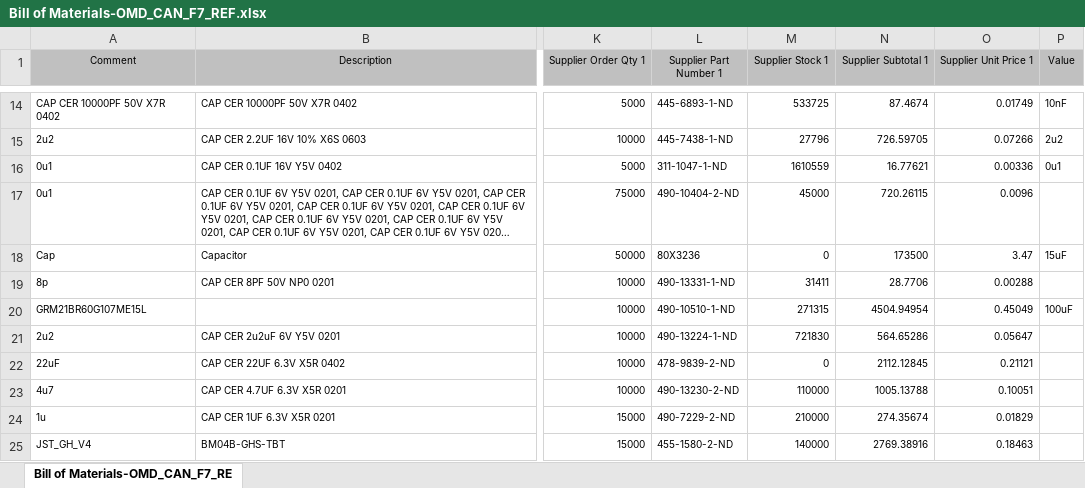
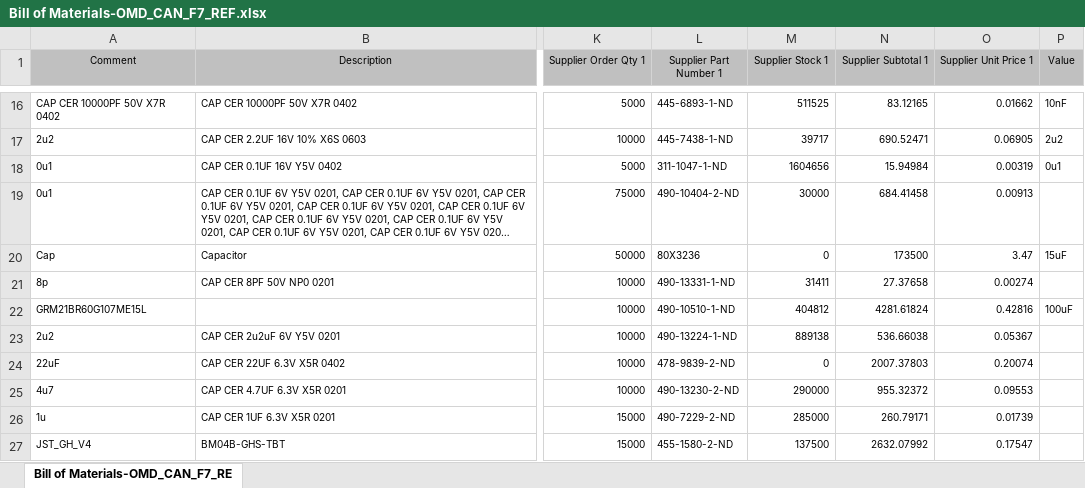
Before and after one commit to OpenMotorDrive/OMD_Hardware, an Excel workbook: Projects/OMD_CAN_F7_Ref/BOM/Bill of Materials-OMD_CAN_F7_REF.xlsx, sheet Bill of Materials-OMD_CAN_F7_RE, drawn as a sheet; only a part is shown, gaps mark what is left out; long unchanged cells end in …; values as stored, in another font and other column widths than the file's, no borders; addresses are those after the commit; the diff covers the shown part only; the diff names each change by its address in the sheet, - before the commit and + after, or states it on an @@ line.

```diff
--- a/Projects/OMD_CAN_F7_Ref/BOM/Bill of Materials-OMD_CAN_F7_REF.xlsx (sheet Bill of Materials-OMD_CAN_F7_RE)
+++ b/Projects/OMD_CAN_F7_Ref/BOM/Bill of Materials-OMD_CAN_F7_REF.xlsx (sheet Bill of Materials-OMD_CAN_F7_RE)
-M16 (Supplier Stock 1): 533725
+M16 (Supplier Stock 1): 511525
-N16 (Supplier Subtotal 1): 87.4674
+N16 (Supplier Subtotal 1): 83.12165
-O16 (Supplier Unit Price 1): 0.01749
+O16 (Supplier Unit Price 1): 0.01662
-M17 (Supplier Stock 1): 27796
+M17 (Supplier Stock 1): 39717
-N17 (Supplier Subtotal 1): 726.59705
+N17 (Supplier Subtotal 1): 690.52471
-O17 (Supplier Unit Price 1): 0.07266
+O17 (Supplier Unit Price 1): 0.06905
-M18 (Supplier Stock 1): 1610559
+M18 (Supplier Stock 1): 1604656
-N18 (Supplier Subtotal 1): 16.77621
+N18 (Supplier Subtotal 1): 15.94984
-O18 (Supplier Unit Price 1): 0.00336
+O18 (Supplier Unit Price 1): 0.00319
-M19 (Supplier Stock 1): 45000
+M19 (Supplier Stock 1): 30000
-N19 (Supplier Subtotal 1): 720.26115
+N19 (Supplier Subtotal 1): 684.41458
-O19 (Supplier Unit Price 1): 0.0096
+O19 (Supplier Unit Price 1): 0.00913
-N21 (Supplier Subtotal 1): 28.7706
+N21 (Supplier Subtotal 1): 27.37658
-O21 (Supplier Unit Price 1): 0.00288
+O21 (Supplier Unit Price 1): 0.00274
-M22 (Supplier Stock 1): 271315
+M22 (Supplier Stock 1): 404812
-N22 (Supplier Subtotal 1): 4504.94954
+N22 (Supplier Subtotal 1): 4281.61824
-O22 (Supplier Unit Price 1): 0.45049
+O22 (Supplier Unit Price 1): 0.42816
-M23 (Supplier Stock 1): 721830
+M23 (Supplier Stock 1): 889138
-N23 (Supplier Subtotal 1): 564.65286
+N23 (Supplier Subtotal 1): 536.66038
-O23 (Supplier Unit Price 1): 0.05647
+O23 (Supplier Unit Price 1): 0.05367
-N24 (Supplier Subtotal 1): 2112.12845
+N24 (Supplier Subtotal 1): 2007.37803
-O24 (Supplier Unit Price 1): 0.21121
+O24 (Supplier Unit Price 1): 0.20074
-M25 (Supplier Stock 1): 110000
+M25 (Supplier Stock 1): 290000
-N25 (Supplier Subtotal 1): 1005.13788
+N25 (Supplier Subtotal 1): 955.32372
-O25 (Supplier Unit Price 1): 0.10051
+O25 (Supplier Unit Price 1): 0.09553
-M26 (Supplier Stock 1): 210000
+M26 (Supplier Stock 1): 285000
-N26 (Supplier Subtotal 1): 274.35674
+N26 (Supplier Subtotal 1): 260.79171
-O26 (Supplier Unit Price 1): 0.01829
+O26 (Supplier Unit Price 1): 0.01739
-M27 (Supplier Stock 1): 140000
+M27 (Supplier Stock 1): 137500
-N27 (Supplier Subtotal 1): 2769.38916
+N27 (Supplier Subtotal 1): 2632.07992
-O27 (Supplier Unit Price 1): 0.18463
+O27 (Supplier Unit Price 1): 0.17547
```
Also changed, not shown: 4 added rows, 2 removed rows and 97 edited cells elsewhere in this sheet, 33 other files.
